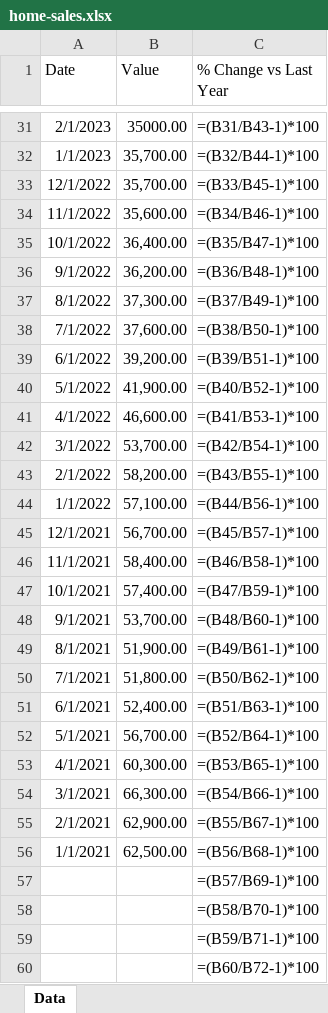
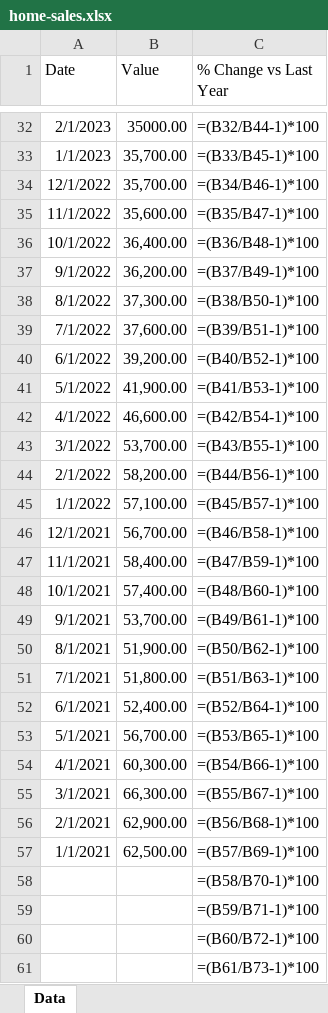
Before and after one commit to mcleancapital/realcpican, an Excel workbook: data/home-sales.xlsx, sheet Data, drawn as a sheet; only a part is shown, gaps mark what is left out; the shorter side is filled out with more unchanged rows; values as stored, in another font and other column widths than the file's, no borders; formulas without a stored value are shown as written; removed rows and columns are numbered as before the commit, all else as after; the diff covers the shown part only; the diff names each change by its address in the sheet, - before the commit and + after, or states it on an @@ line.

```diff
--- a/data/home-sales.xlsx (sheet Data)
+++ b/data/home-sales.xlsx (sheet Data)
-C32 (% Change vs Last Year): =(B31/B43-1)*100
+C32 (% Change vs Last Year): =(B32/B44-1)*100
-C33 (% Change vs Last Year): =(B32/B44-1)*100
+C33 (% Change vs Last Year): =(B33/B45-1)*100
-C34 (% Change vs Last Year): =(B33/B45-1)*100
+C34 (% Change vs Last Year): =(B34/B46-1)*100
-C35 (% Change vs Last Year): =(B34/B46-1)*100
+C35 (% Change vs Last Year): =(B35/B47-1)*100
-C36 (% Change vs Last Year): =(B35/B47-1)*100
+C36 (% Change vs Last Year): =(B36/B48-1)*100
-C37 (% Change vs Last Year): =(B36/B48-1)*100
+C37 (% Change vs Last Year): =(B37/B49-1)*100
-C38 (% Change vs Last Year): =(B37/B49-1)*100
+C38 (% Change vs Last Year): =(B38/B50-1)*100
-C39 (% Change vs Last Year): =(B38/B50-1)*100
+C39 (% Change vs Last Year): =(B39/B51-1)*100
-C40 (% Change vs Last Year): =(B39/B51-1)*100
+C40 (% Change vs Last Year): =(B40/B52-1)*100
-C41 (% Change vs Last Year): =(B40/B52-1)*100
+C41 (% Change vs Last Year): =(B41/B53-1)*100
-C42 (% Change vs Last Year): =(B41/B53-1)*100
+C42 (% Change vs Last Year): =(B42/B54-1)*100
-C43 (% Change vs Last Year): =(B42/B54-1)*100
+C43 (% Change vs Last Year): =(B43/B55-1)*100
-C44 (% Change vs Last Year): =(B43/B55-1)*100
+C44 (% Change vs Last Year): =(B44/B56-1)*100
-C45 (% Change vs Last Year): =(B44/B56-1)*100
+C45 (% Change vs Last Year): =(B45/B57-1)*100
-C46 (% Change vs Last Year): =(B45/B57-1)*100
+C46 (% Change vs Last Year): =(B46/B58-1)*100
-C47 (% Change vs Last Year): =(B46/B58-1)*100
+C47 (% Change vs Last Year): =(B47/B59-1)*100
-C48 (% Change vs Last Year): =(B47/B59-1)*100
+C48 (% Change vs Last Year): =(B48/B60-1)*100
-C49 (% Change vs Last Year): =(B48/B60-1)*100
+C49 (% Change vs Last Year): =(B49/B61-1)*100
-C50 (% Change vs Last Year): =(B49/B61-1)*100
+C50 (% Change vs Last Year): =(B50/B62-1)*100
-C51 (% Change vs Last Year): =(B50/B62-1)*100
+C51 (% Change vs Last Year): =(B51/B63-1)*100
-C52 (% Change vs Last Year): =(B51/B63-1)*100
+C52 (% Change vs Last Year): =(B52/B64-1)*100
-C53 (% Change vs Last Year): =(B52/B64-1)*100
+C53 (% Change vs Last Year): =(B53/B65-1)*100
-C54 (% Change vs Last Year): =(B53/B65-1)*100
+C54 (% Change vs Last Year): =(B54/B66-1)*100
-C55 (% Change vs Last Year): =(B54/B66-1)*100
+C55 (% Change vs Last Year): =(B55/B67-1)*100
-C56 (% Change vs Last Year): =(B55/B67-1)*100
+C56 (% Change vs Last Year): =(B56/B68-1)*100
-C57 (% Change vs Last Year): =(B56/B68-1)*100
+C57 (% Change vs Last Year): =(B57/B69-1)*100
-row 57:  |  | =(B57/B69-1)*100
```
Also changed, not shown: 2 added rows and 29 edited cells elsewhere in this sheet.
